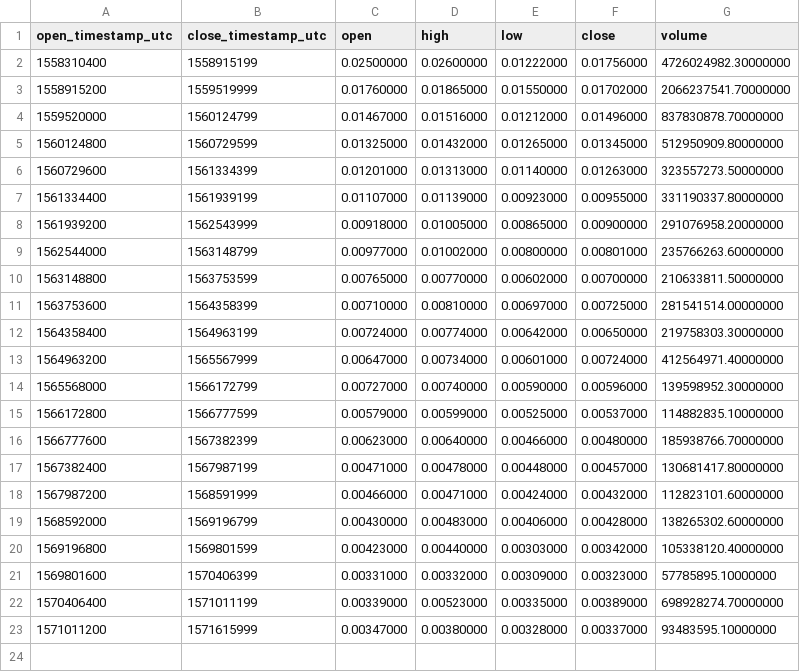
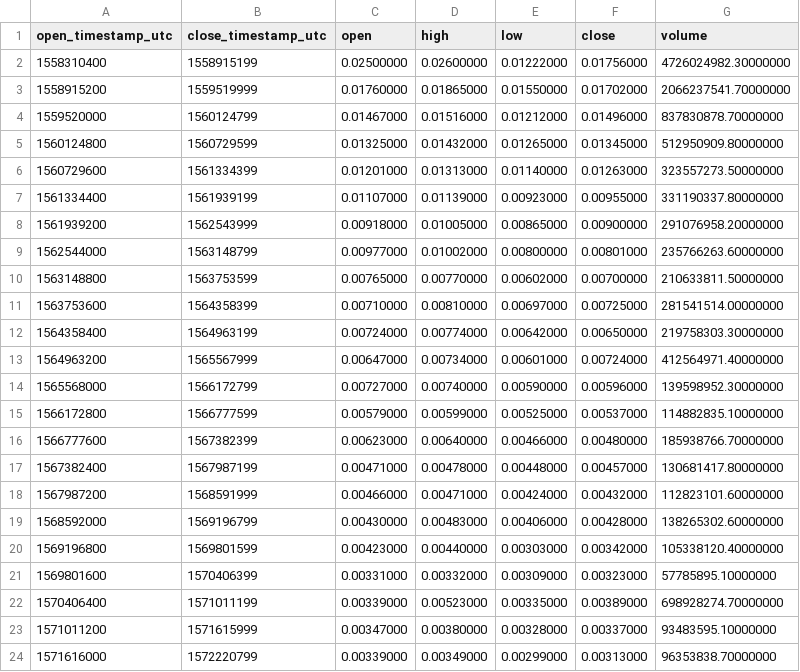
Before and after one commit to cryptobigbro/binance-TFUELUSDT, a CSV file: binance-TFUELUSDT-1w.csv, drawn as a sheet; the diff names each change by its address in the sheet, - before the commit and + after, or states it on an @@ line.

```diff
--- a/binance-TFUELUSDT-1w.csv
+++ b/binance-TFUELUSDT-1w.csv
+row 24: 1571616000 | 1572220799 | 0.00339000 | 0.00349000 | 0.00299000 | 0.00313000 | 96353838.70000000
```
Also changed, not shown: binance-TFUELUSDT-1d.csv, binance-TFUELUSDT-1h.csv.
